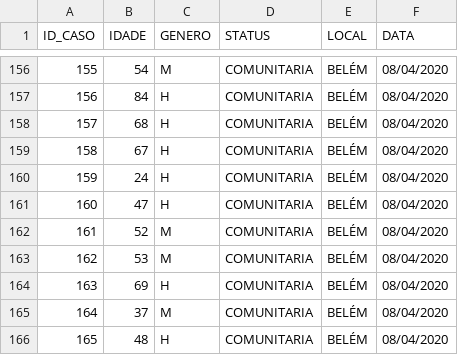
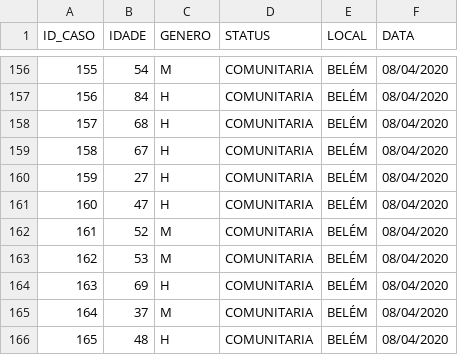
Before and after one commit to elvisthermo/Covid19-PA, a CSV file: datasets/mapeamento-casos-confirmados-no-para.csv, drawn as a sheet; only a part is shown, gaps mark what is left out.

Commit message:
Update mapeamento-casos-confirmados-no-para.csv

```diff
--- a/datasets/mapeamento-casos-confirmados-no-para.csv
+++ b/datasets/mapeamento-casos-confirmados-no-para.csv
@@ -159,3 +159,3 @@
 158,67,H,COMUNITARIA,BELÉM,08/04/2020
-159,24,H,COMUNITARIA,BELÉM,08/04/2020
+159,27,H,COMUNITARIA,BELÉM,08/04/2020
 160,47,H,COMUNITARIA,BELÉM,08/04/2020
```
